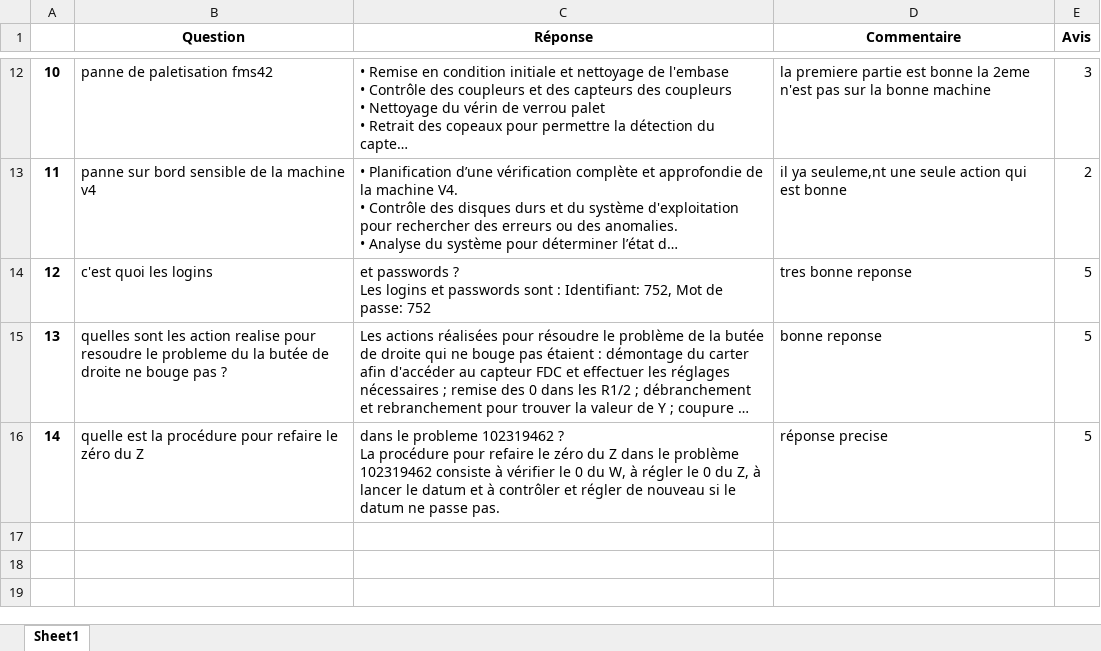
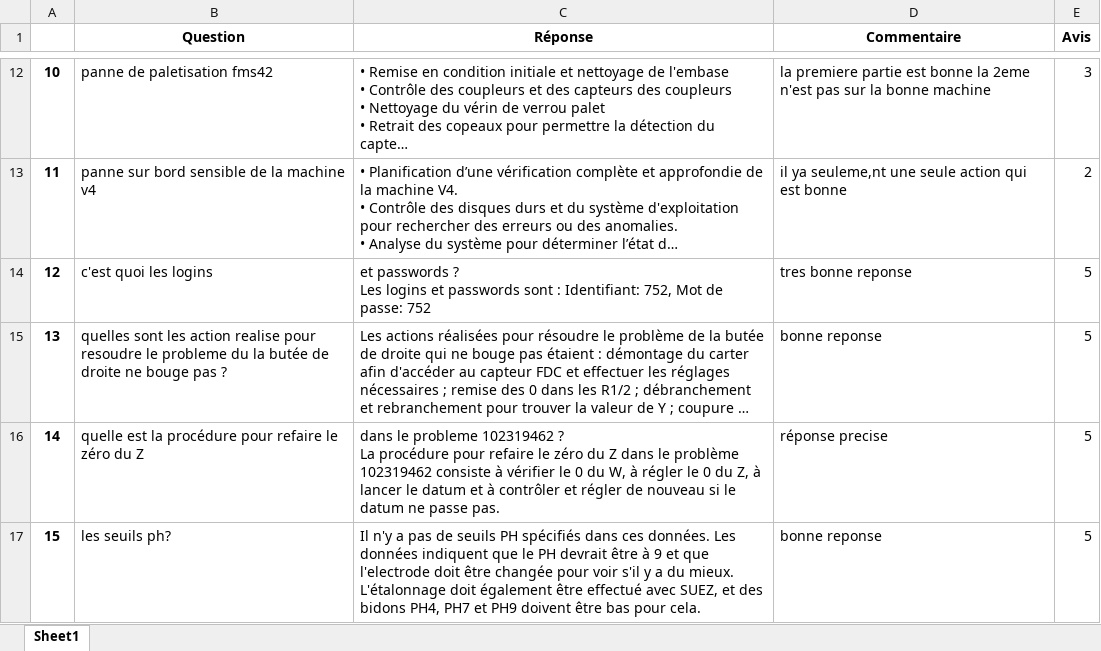
Before and after one commit to actemium-mt/bee_boy, an Excel workbook: commentaire.xlsx, sheet Sheet1, drawn as a sheet; only a part is shown, gaps mark what is left out; long unchanged cells end in …; values as stored, in another font and other column widths than the file's, no borders; the diff covers the shown part only; the diff names each change by its address in the sheet, - before the commit and + after, or states it on an @@ line.

Commit message:
update commentaire et requirements

```diff
--- a/commentaire.xlsx (sheet Sheet1)
+++ b/commentaire.xlsx (sheet Sheet1)
+row 17: 15 | les seuils ph? | Il n'y a pas de seuils PH spécifiés dans ces données. Les données indiquent que le PH devrait être à 9 et que l'electrode doit être changée pour voir s'il y a du mieux. L'étalonnage doit également être effectué avec SUEZ, et des bidons PH4, PH7 et PH9 doivent être bas pour cela. | bonne reponse | 5
```
Also changed, not shown: 2 added rows elsewhere in this sheet, 1 other file.
